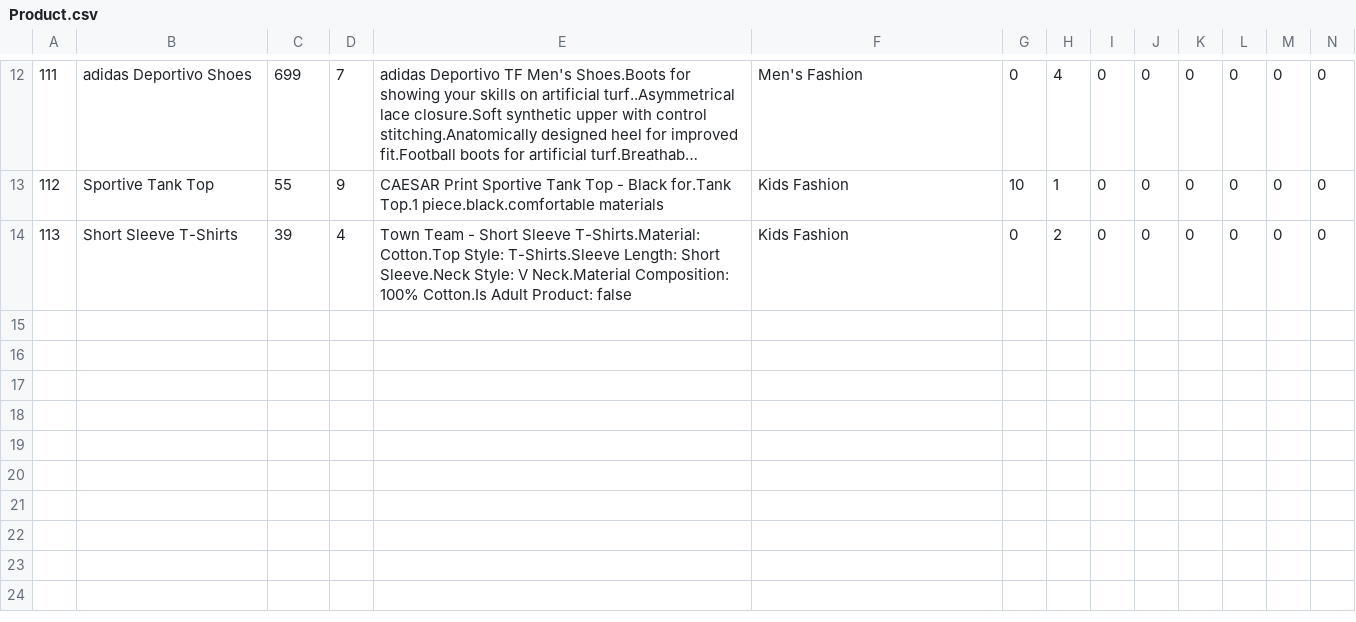
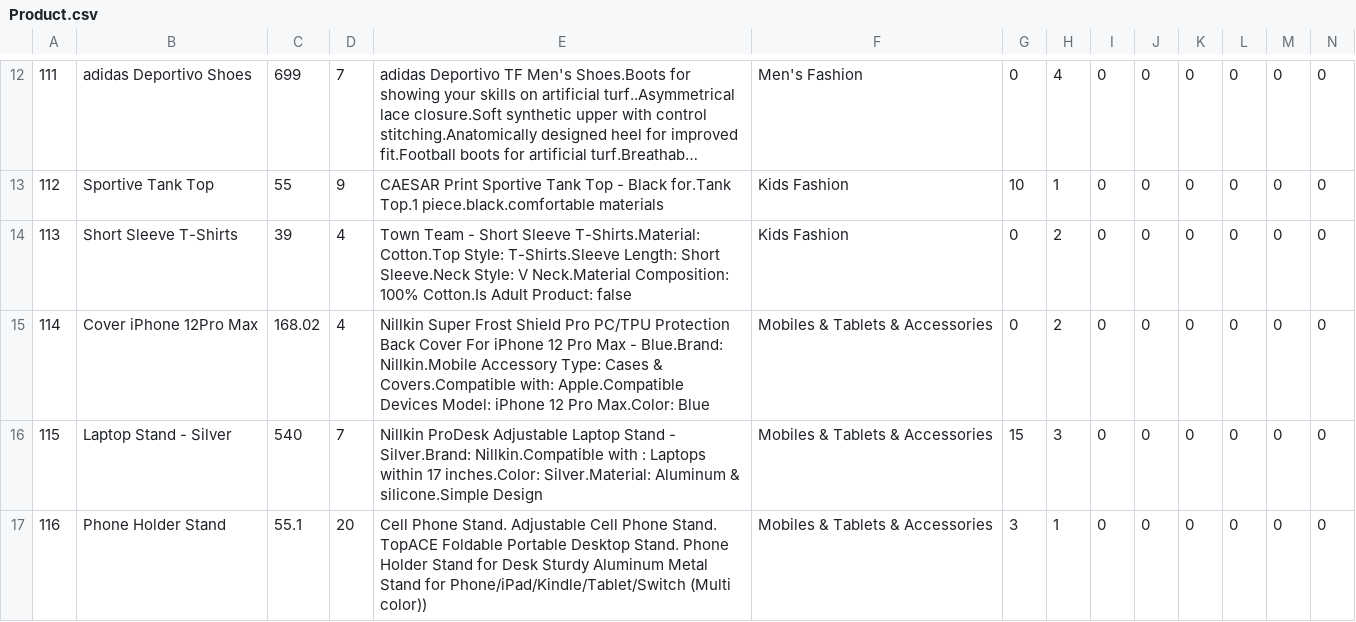
Before and after one commit to Hossam-H22/Dokan_OnlineMarket, a CSV file: DokanOnlineMarket/assets/data/Product.csv, drawn as a sheet; only a part is shown, gaps mark what is left out; long unchanged cells end in …; rows hold the shown columns only; the diff covers the shown part only; the diff names each change by its address in the sheet, - before the commit and + after, or states it on an @@ line.

```diff
--- a/DokanOnlineMarket/assets/data/Product.csv
+++ b/DokanOnlineMarket/assets/data/Product.csv
+row 15: 114 | Cover iPhone 12Pro Max | 168.02 | 4 | Nillkin Super Frost Shield Pro PC/TPU Protection Back Cover For iPhone 12 Pro Max - Blue.Brand: Nillkin.Mobile Accessory Type: Cases & Covers.Compatible with: Apple.Compatible Devices Model: iPhone 12 Pro Max.Color: Blue | Mobiles & Tablets & Accessories | 0 | 2 | 0 | 0 | 0 | 0 | 0 | 0
+row 16: 115 | Laptop Stand - Silver | 540 | 7 | Nillkin ProDesk Adjustable Laptop Stand - Silver.Brand: Nillkin.Compatible with : Laptops within 17 inches.Color: Silver.Material: Aluminum & silicone.Simple Design | Mobiles & Tablets & Accessories | 15 | 3 | 0 | 0 | 0 | 0 | 0 | 0
+row 17: 116 | Phone Holder Stand | 55.1 | 20 | Cell Phone Stand. Adjustable Cell Phone Stand. TopACE Foldable Portable Desktop Stand. Phone Holder Stand for Desk Sturdy Aluminum Metal Stand for Phone/iPad/Kindle/Tablet/Switch (Multi color)) | Mobiles & Tablets & Accessories | 3 | 1 | 0 | 0 | 0 | 0 | 0 | 0
```
Also changed, not shown: 8 added rows and 10 edited cells elsewhere in this file, DokanOnlineMarket/assets/data/Seller Wallet History.csv, 23 other files.
